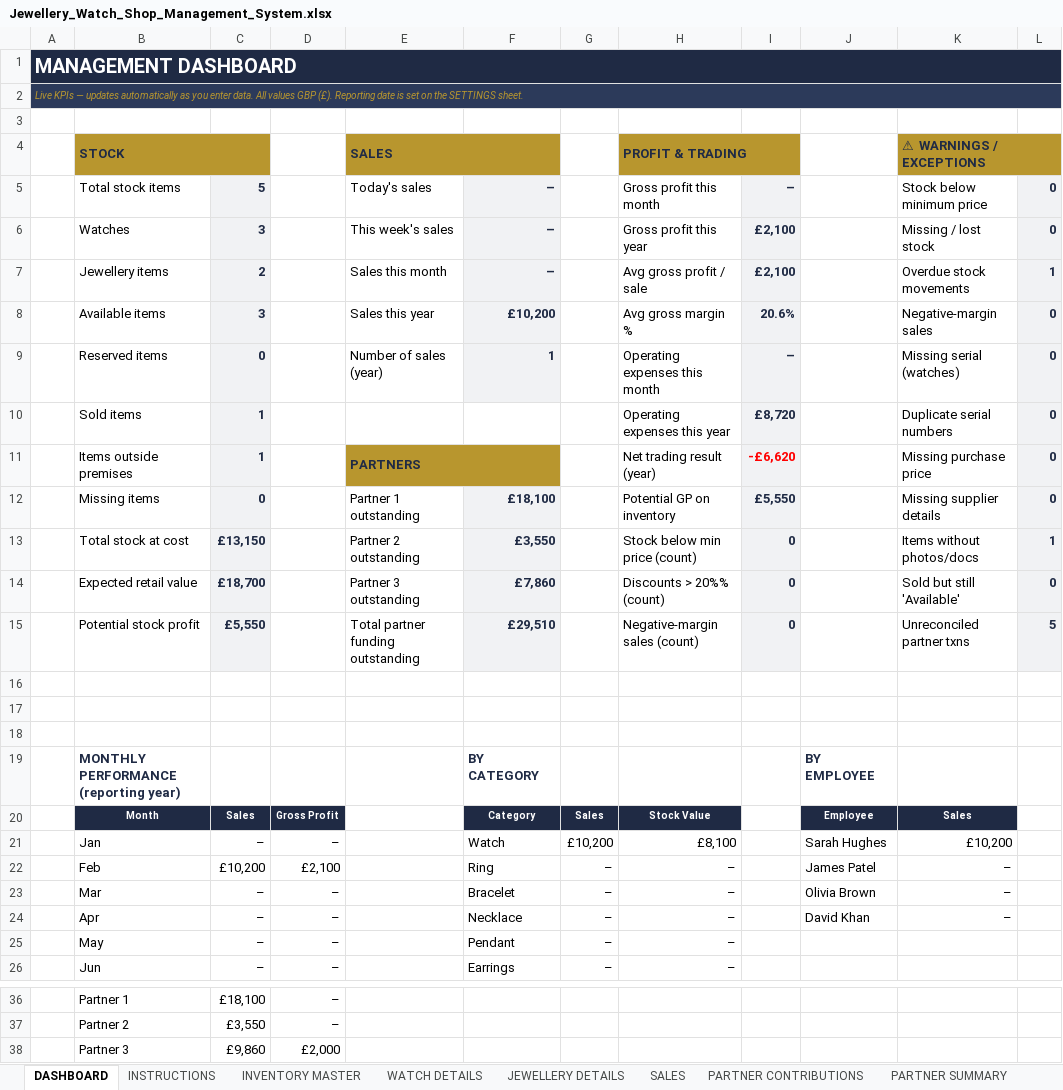
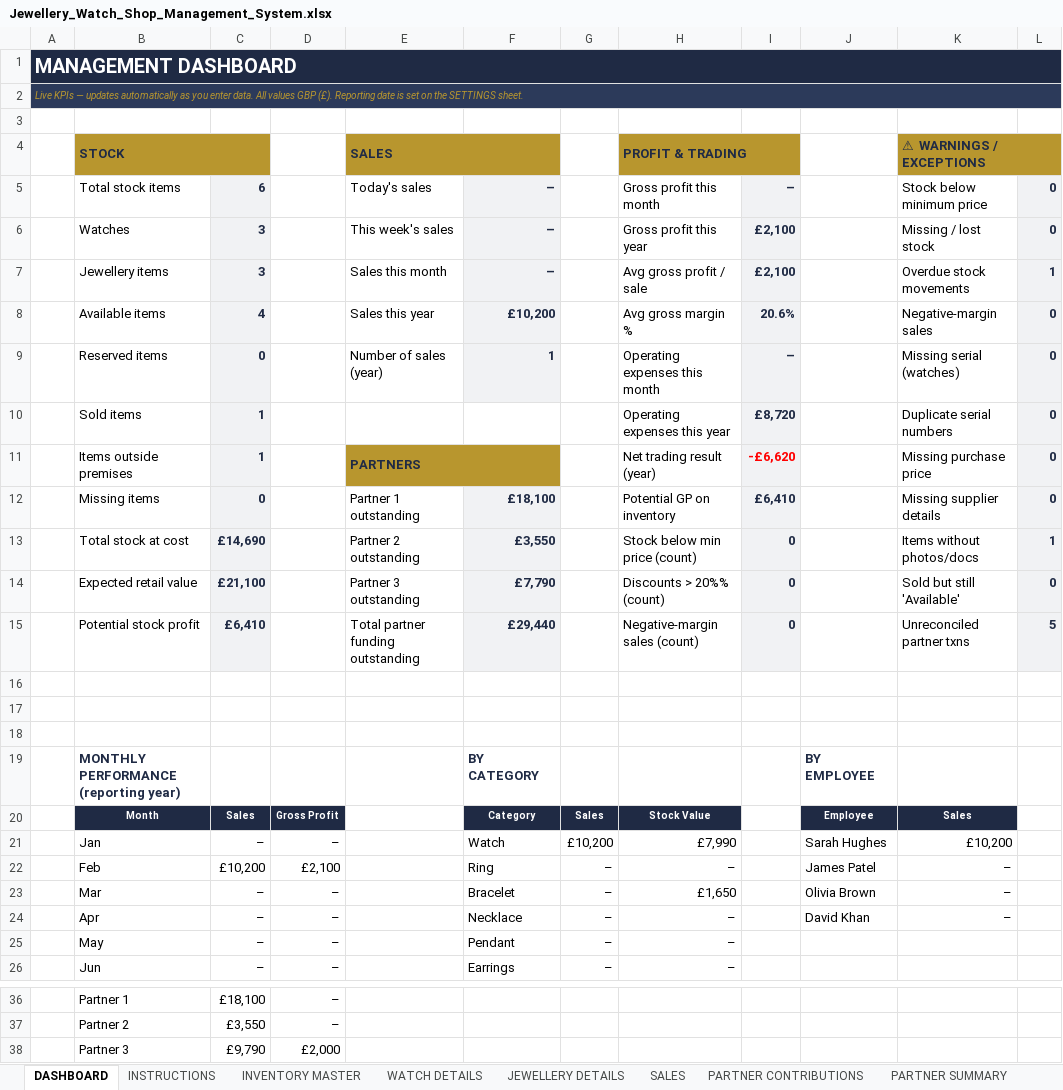
Before and after one commit to mtaghip/MontroFarsi, an Excel workbook: Jewellery_Watch_Shop_Management_System.xlsx, sheet DASHBOARD, drawn as a sheet; only a part is shown, gaps mark what is left out; values as stored, in another font and other column widths than the file's, no borders; charts and pictures and conditional formats not drawn; the diff names each change by its address in the sheet, - before the commit and + after, or states it on an @@ line.

```diff
--- a/Jewellery_Watch_Shop_Management_System.xlsx (sheet DASHBOARD)
+++ b/Jewellery_Watch_Shop_Management_System.xlsx (sheet DASHBOARD)
-C5: 5
+C5: 6
-C7: 2
+C7: 3
-C8: 3
+C8: 4
-I12: £5,550
+I12: £6,410
-C13: £13,150
+C13: £14,690
-C14: £18,700
+C14: £21,100
-F14: £7,860
+F14: £7,790
-C15: £5,550
+C15: £6,410
-F15: £29,510
+F15: £29,440
-H21: £8,100
+H21: £7,990
-H23: –
+H23: £1,650
-C38: £9,860
+C38: £9,790
```
Also changed, not shown: sheet INVENTORY MASTER, sheet JEWELLERY DETAILS, sheet SETTINGS, sheet INSTRUCTIONS, sheet PARTNER SUMMARY, sheet MONTH-END, 4 more sheets, formulas that keep their value, charts or pictures.
